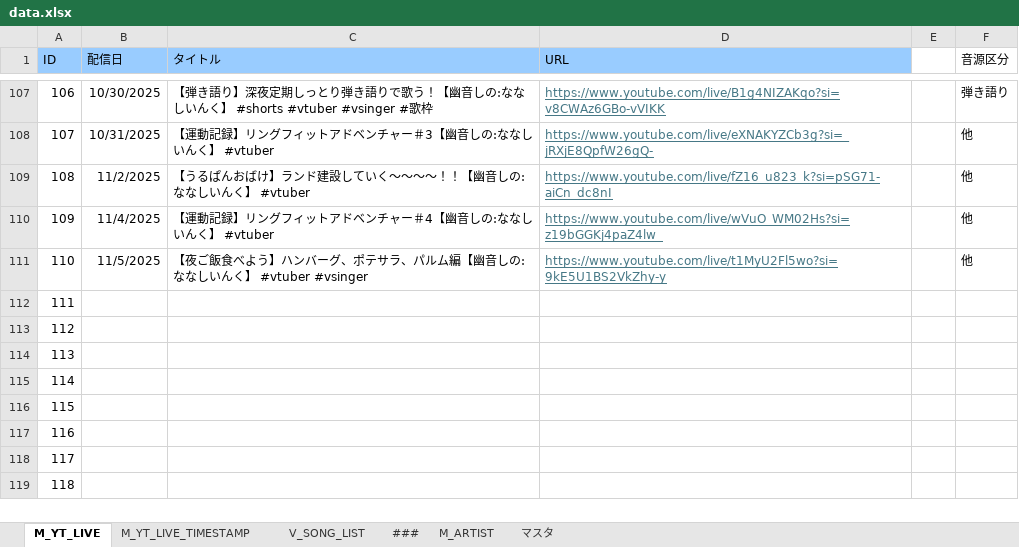
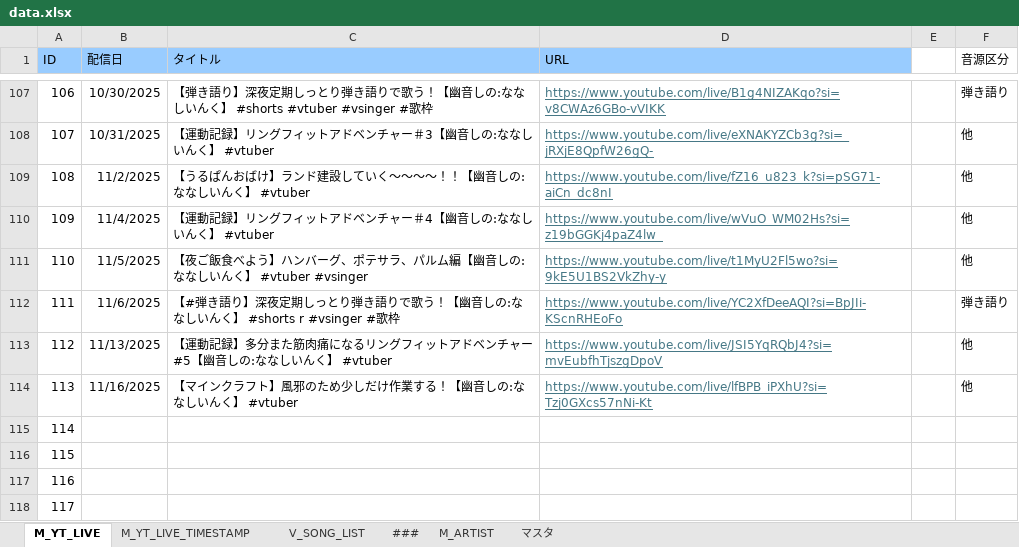
Before and after one commit to kajuen-kajuen/shinoutatime-streamlit, an Excel workbook: data/data.xlsx, sheet M_YT_LIVE, drawn as a sheet; only a part is shown, gaps mark what is left out; the shorter side is filled out with more unchanged rows; values as stored, in another font and other column widths than the file's, no borders; the diff names each change by its address in the sheet, - before the commit and + after, or states it on an @@ line.

```diff
--- a/data/data.xlsx (sheet M_YT_LIVE)
+++ b/data/data.xlsx (sheet M_YT_LIVE)
-B112 (配信日): (empty)
+B112 (配信日): 11/6/2025
-C112 (タイトル): (empty)
+C112 (タイトル): 【#弾き語り】深夜定期しっとり弾き語りで歌う！【幽音しの:ななしいんく】 #shorts r #vsinger #歌枠
-D112 (URL): (empty)
+D112 (URL): https://www.youtube.com/live/YC2XfDeeAQI?si=BpJIi-KScnRHEoFo
-F112 (音源区分): (empty)
+F112 (音源区分): 弾き語り
-B113 (配信日): (empty)
+B113 (配信日): 11/13/2025
-C113 (タイトル): (empty)
+C113 (タイトル): 【運動記録】多分また筋肉痛になるリングフィットアドベンチャー#5【幽音しの:ななしいんく】 #vtuber
-D113 (URL): (empty)
+D113 (URL): https://www.youtube.com/live/JSI5YqRQbJ4?si=mvEubfhTjszgDpoV
-F113:F114 (音源区分): (empty)
+F113:F114 (音源区分): 他
-B114 (配信日): (empty)
+B114 (配信日): 11/16/2025
-C114 (タイトル): (empty)
+C114 (タイトル): 【マインクラフト】風邪のため少しだけ作業する！【幽音しの:ななしいんく】 #vtuber
-D114 (URL): (empty)
+D114 (URL): https://www.youtube.com/live/lfBPB_iPXhU?si=Tzj0GXcs57nNi-Kt
```
Also changed, not shown: sheet M_YT_LIVE_TIMESTAMP, sheet V_SONG_LIST, formulas that keep their value, 2 other files.
